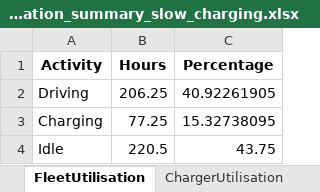
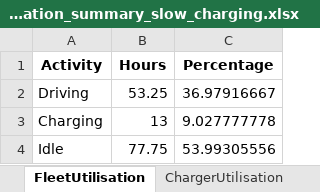
Before and after one commit to prvnpandey/EvTransitMatsim, an Excel workbook: python/optimization_summary_slow_charging.xlsx, sheet FleetUtilisation, drawn as a sheet; values as stored, in another font and other column widths than the file's, no borders; the diff names each change by its address in the sheet, - before the commit and + after, or states it on an @@ line.

```diff
--- a/python/optimization_summary_slow_charging.xlsx (sheet FleetUtilisation)
+++ b/python/optimization_summary_slow_charging.xlsx (sheet FleetUtilisation)
-B2 (Hours): 206.25
+B2 (Hours): 53.25
-C2 (Percentage): 40.92261905
+C2 (Percentage): 36.97916667
-B3 (Hours): 77.25
+B3 (Hours): 13
-C3 (Percentage): 15.32738095
+C3 (Percentage): 9.027777778
-B4 (Hours): 220.5
+B4 (Hours): 77.75
-C4 (Percentage): 43.75
+C4 (Percentage): 53.99305556
```
Also changed, not shown: sheet EnergyHeatmap, sheet ChargerActivity, sheet FleetEnergy, sheet TCO, sheet ChargerUtilisation, python/optimization_dataset.xlsx, 13 other files.
